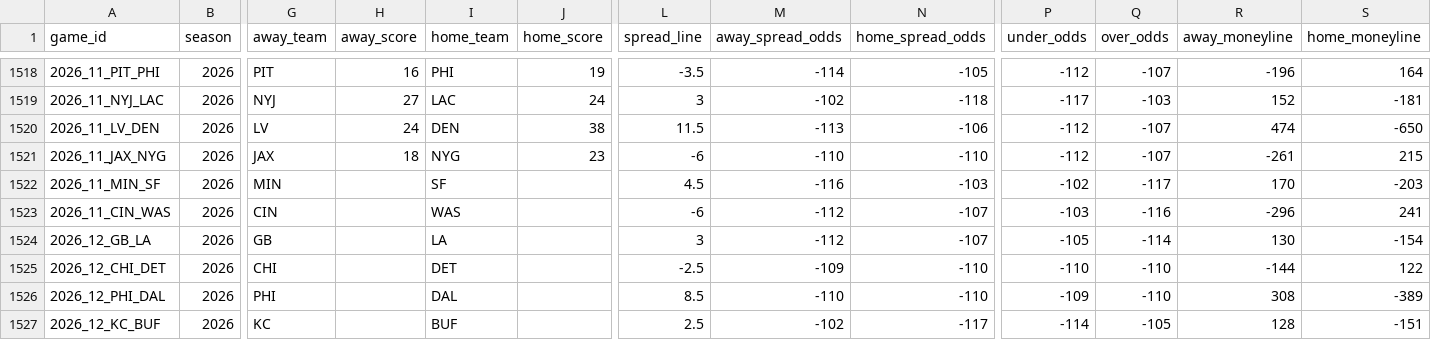
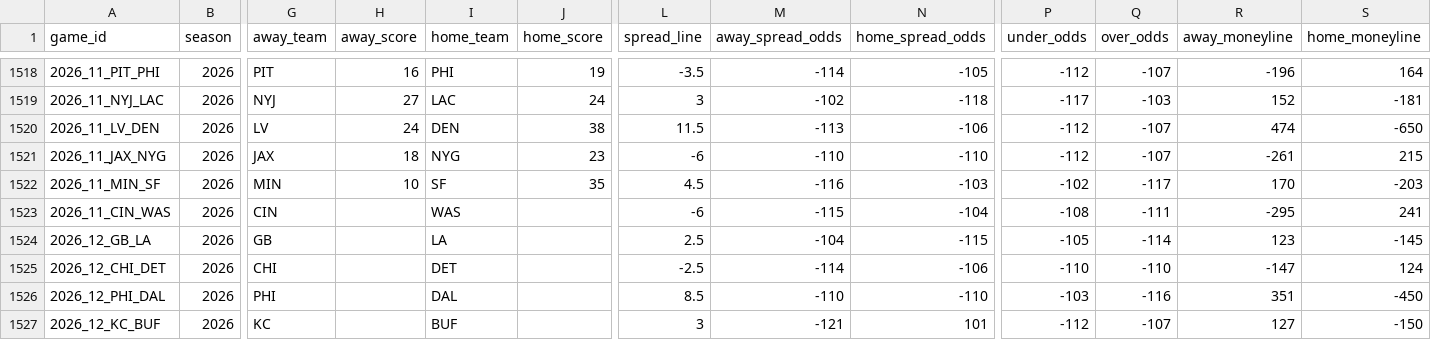
Before and after one commit to GeddyLifeson/nfl-dashboard, a CSV file: data/games.csv, drawn as a sheet; only a part is shown, gaps mark what is left out; the diff covers the shown part only; the diff names each change by its address in the sheet, - before the commit and + after, or states it on an @@ line.

```diff
--- a/data/games.csv
+++ b/data/games.csv
-H1522 (away_score): (empty)
+H1522 (away_score): 10
-J1522 (home_score): (empty)
+J1522 (home_score): 35
-M1523 (away_spread_odds): -112
+M1523 (away_spread_odds): -115
-N1523 (home_spread_odds): -107
+N1523 (home_spread_odds): -104
-P1523 (under_odds): -103
+P1523 (under_odds): -108
-Q1523 (over_odds): -116
+Q1523 (over_odds): -111
-R1523 (away_moneyline): -296
+R1523 (away_moneyline): -295
-L1524 (spread_line): 3
+L1524 (spread_line): 2.5
-M1524 (away_spread_odds): -112
+M1524 (away_spread_odds): -104
-N1524 (home_spread_odds): -107
+N1524 (home_spread_odds): -115
-R1524 (away_moneyline): 130
+R1524 (away_moneyline): 123
-S1524 (home_moneyline): -154
+S1524 (home_moneyline): -145
-M1525 (away_spread_odds): -109
+M1525 (away_spread_odds): -114
-N1525 (home_spread_odds): -110
+N1525 (home_spread_odds): -106
-R1525 (away_moneyline): -144
+R1525 (away_moneyline): -147
-S1525 (home_moneyline): 122
+S1525 (home_moneyline): 124
-P1526 (under_odds): -109
+P1526 (under_odds): -103
-Q1526 (over_odds): -110
+Q1526 (over_odds): -116
-R1526 (away_moneyline): 308
+R1526 (away_moneyline): 351
-S1526 (home_moneyline): -389
+S1526 (home_moneyline): -450
-L1527 (spread_line): 2.5
+L1527 (spread_line): 3
-M1527 (away_spread_odds): -102
+M1527 (away_spread_odds): -121
-N1527 (home_spread_odds): -117
+N1527 (home_spread_odds): 101
-P1527 (under_odds): -114
+P1527 (under_odds): -112
-Q1527 (over_odds): -105
+Q1527 (over_odds): -107
-R1527 (away_moneyline): 128
+R1527 (away_moneyline): 127
-S1527 (home_moneyline): -151
+S1527 (home_moneyline): -150
```
Also changed, not shown: 74 edited cells elsewhere in this file, 6 other files.
